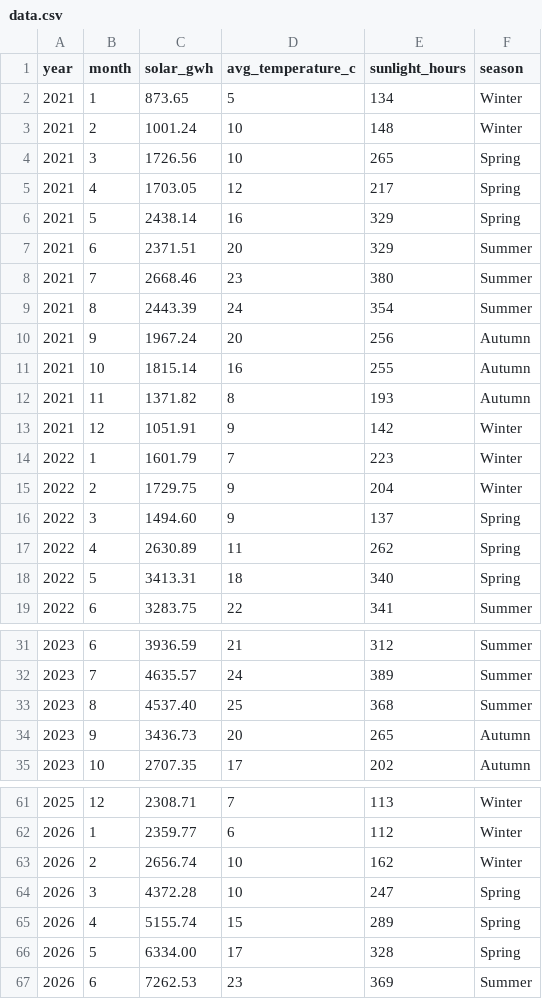
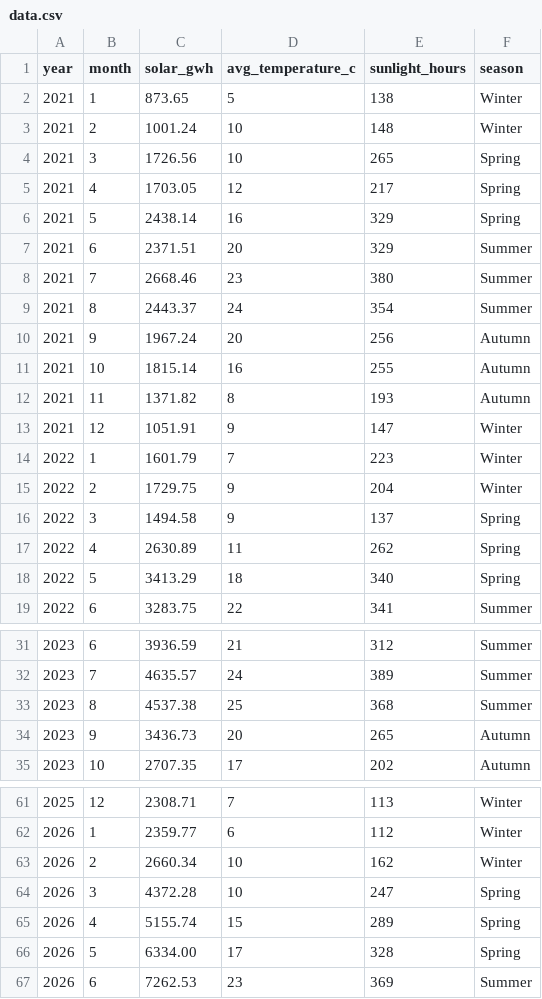
Before and after one commit to KLU-BADS/project-4-scientific-programming-2026, a CSV file: data.csv, drawn as a sheet; only a part is shown, gaps mark what is left out.

Commit message:
Update solar_gwh and sunlight_hours in data.csv from the download scripts

```diff
--- a/data.csv
+++ b/data.csv
@@ -1,3 +1,3 @@
 year,month,solar_gwh,avg_temperature_c,sunlight_hours,season
-2021,1,873.65 ,5,134,Winter
+2021,1,873.65 ,5,138,Winter
 2021,2,1001.24 ,10,148,Winter
@@ -8,3 +8,3 @@
 2021,7,2668.46 ,23,380,Summer
-2021,8,2443.39 ,24,354,Summer
+2021,8,2443.37 ,24,354,Summer
 2021,9,1967.24 ,20,256,Autumn
@@ -12,8 +12,8 @@
 2021,11,1371.82 ,8,193,Autumn
-2021,12,1051.91 ,9,142,Winter
+2021,12,1051.91 ,9,147,Winter
 2022,1,1601.79 ,7,223,Winter
 2022,2,1729.75 ,9,204,Winter
-2022,3,1494.60 ,9,137,Spring
+2022,3,1494.58 ,9,137,Spring
 2022,4,2630.89 ,11,262,Spring
-2022,5,3413.31 ,18,340,Spring
+2022,5,3413.29 ,18,340,Spring
 2022,6,3283.75 ,22,341,Summer
@@ -32,3 +32,3 @@
 2023,7,4635.57 ,24,389,Summer
-2023,8,4537.40 ,25,368,Summer
+2023,8,4537.38 ,25,368,Summer
 2023,9,3436.73 ,20,265,Autumn
@@ -62,3 +62,3 @@
 2026,1,2359.77 ,6,112,Winter
-2026,2,2656.74 ,10,162,Winter
+2026,2,2660.34 ,10,162,Winter
 2026,3,4372.28 ,10,247,Spring
```
Also changed, not shown: 1 other file.
